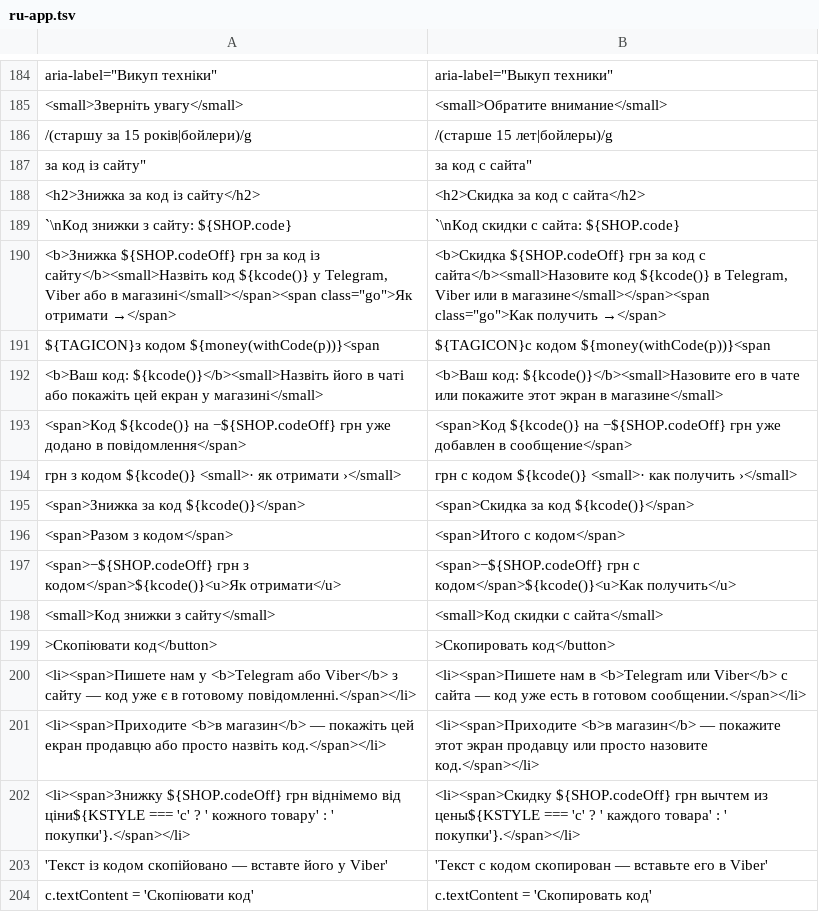
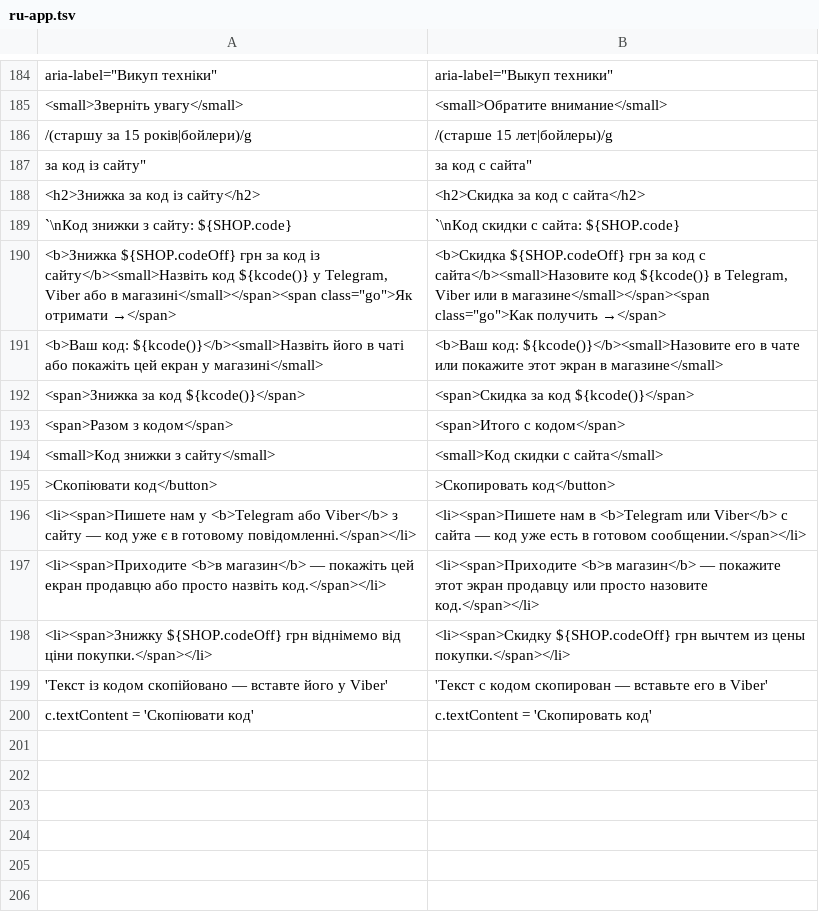
Before and after one commit to defiloft/techika-catalog, a TSV file: scripts/ru-app.tsv, drawn as a sheet; only a part is shown, gaps mark what is left out.

```diff
--- a/scripts/ru-app.tsv
+++ b/scripts/ru-app.tsv
@@ -190,9 +190,5 @@ aria-label="Викуп техніки"	aria-label="Выкуп техники"
 <b>Знижка ${SHOP.codeOff} грн за код із сайту</b><small>Назвіть код ${kcode()} у Telegram, Viber або в магазині</small></span><span class="go">Як отримати →</span>	<b>Скидка ${SHOP.codeOff} грн за код с сайта</b><small>Назовите код ${kcode()} в Telegram, Viber или в магазине</small></span><span class="go">Как получить →</span>
-${TAGICON}з кодом ${money(withCode(p))}<span	${TAGICON}с кодом ${money(withCode(p))}<span
 <b>Ваш код: ${kcode()}</b><small>Назвіть його в чаті або покажіть цей екран у магазині</small>	<b>Ваш код: ${kcode()}</b><small>Назовите его в чате или покажите этот экран в магазине</small>
-<span>Код ${kcode()} на −${SHOP.codeOff} грн уже додано в повідомлення</span>	<span>Код ${kcode()} на −${SHOP.codeOff} грн уже добавлен в сообщение</span>
-грн з кодом ${kcode()} <small>· як отримати ›</small>	грн с кодом ${kcode()} <small>· как получить ›</small>
 <span>Знижка за код ${kcode()}</span>	<span>Скидка за код ${kcode()}</span>
 <span>Разом з кодом</span>	<span>Итого с кодом</span>
-<span>−${SHOP.codeOff} грн з кодом</span>${kcode()}<u>Як отримати</u>	<span>−${SHOP.codeOff} грн с кодом</span>${kcode()}<u>Как получить</u>
 <small>Код знижки з сайту</small>	<small>Код скидки с сайта</small>
@@ -201,3 +197,3 @@ ${TAGICON}з кодом ${money(withCode(p))}<span	${TAGICON}с кодом ${mon
 <li><span>Приходите <b>в магазин</b> — покажіть цей екран продавцю або просто назвіть код.</span></li>	<li><span>Приходите <b>в магазин</b> — покажите этот экран продавцу или просто назовите код.</span></li>
-<li><span>Знижку ${SHOP.codeOff} грн віднімемо від ціни${KSTYLE === 'c' ? ' кожного товару' : ' покупки'}.</span></li>	<li><span>Скидку ${SHOP.codeOff} грн вычтем из цены${KSTYLE === 'c' ? ' каждого товара' : ' покупки'}.</span></li>
+<li><span>Знижку ${SHOP.codeOff} грн віднімемо від ціни покупки.</span></li>	<li><span>Скидку ${SHOP.codeOff} грн вычтем из цены покупки.</span></li>
 'Текст із кодом скопійовано — вставте його у Viber'	'Текст с кодом скопирован — вставьте его в Viber'
```
Also changed, not shown: 2 other files.
